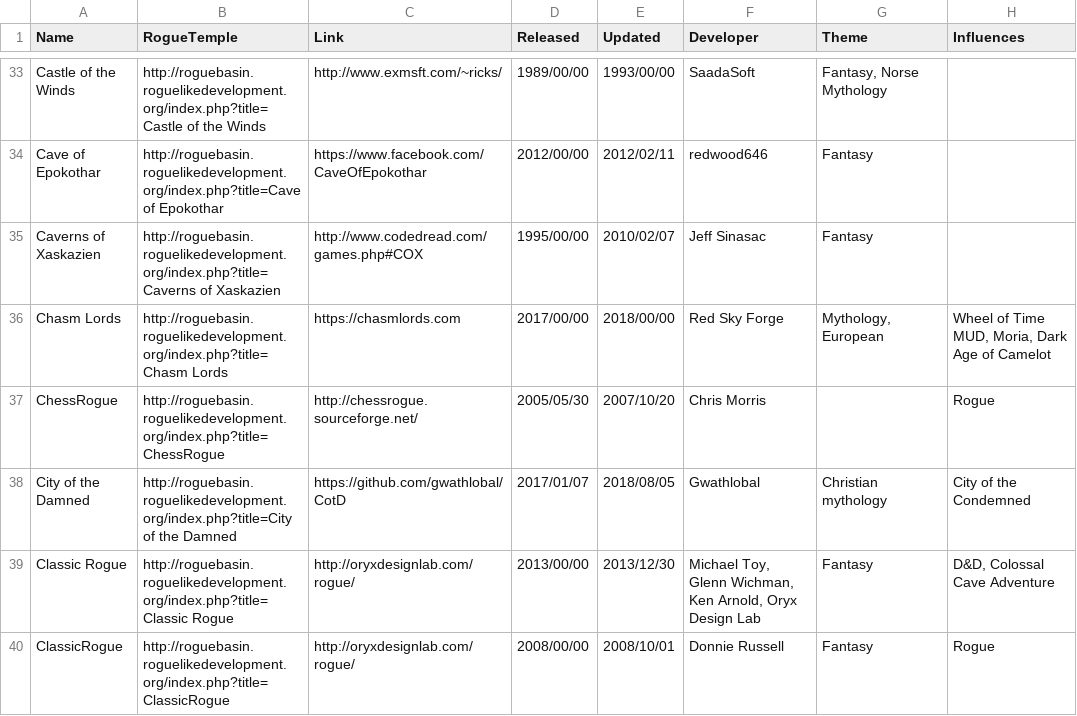
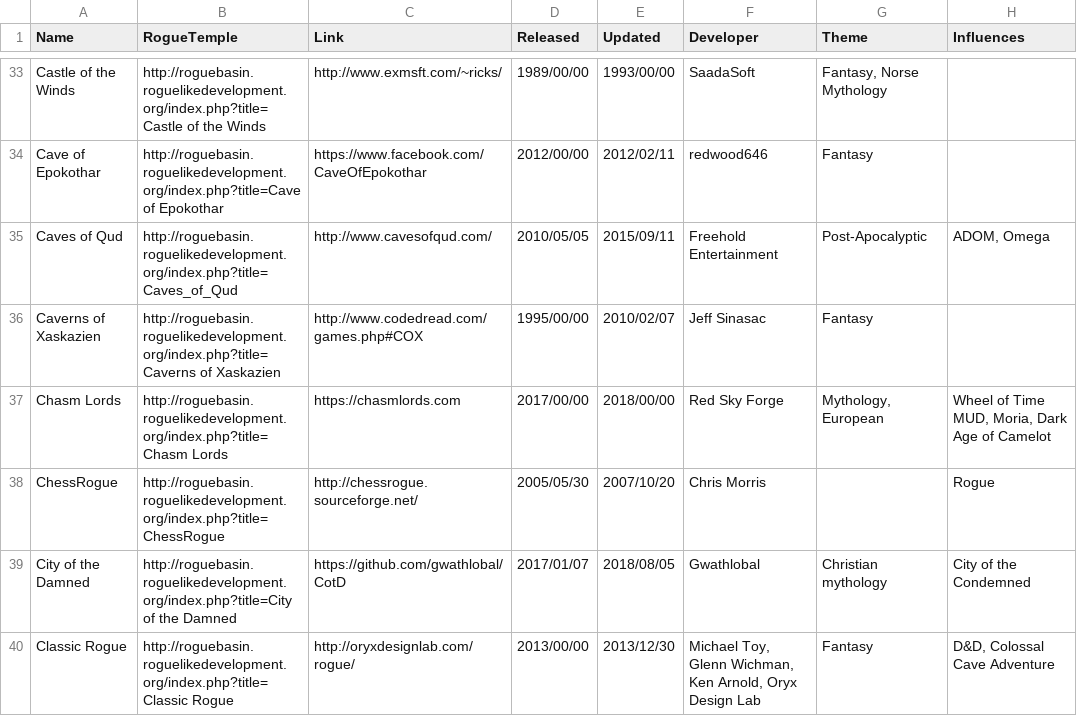
Before and after one commit to Spaxe/roguelike-universe, a CSV file: data/roguelikes.csv, drawn as a sheet; only a part is shown, gaps mark what is left out; the shorter side is filled out with more unchanged rows; the diff names each change by its address in the sheet, - before the commit and + after, or states it on an @@ line.

Commit message:
Added Caves of Qud to data. Ref #3

```diff
--- a/data/roguelikes.csv
+++ b/data/roguelikes.csv
+row 35: Caves of Qud | http://roguebasin.roguelikedevelopment.org/index.php?title=Caves_of_Qud | http://www.cavesofqud.com/ | 2010/05/05 | 2015/09/11 | Freehold Entertainment | Post-Apocalyptic | ADOM, Omega
```
